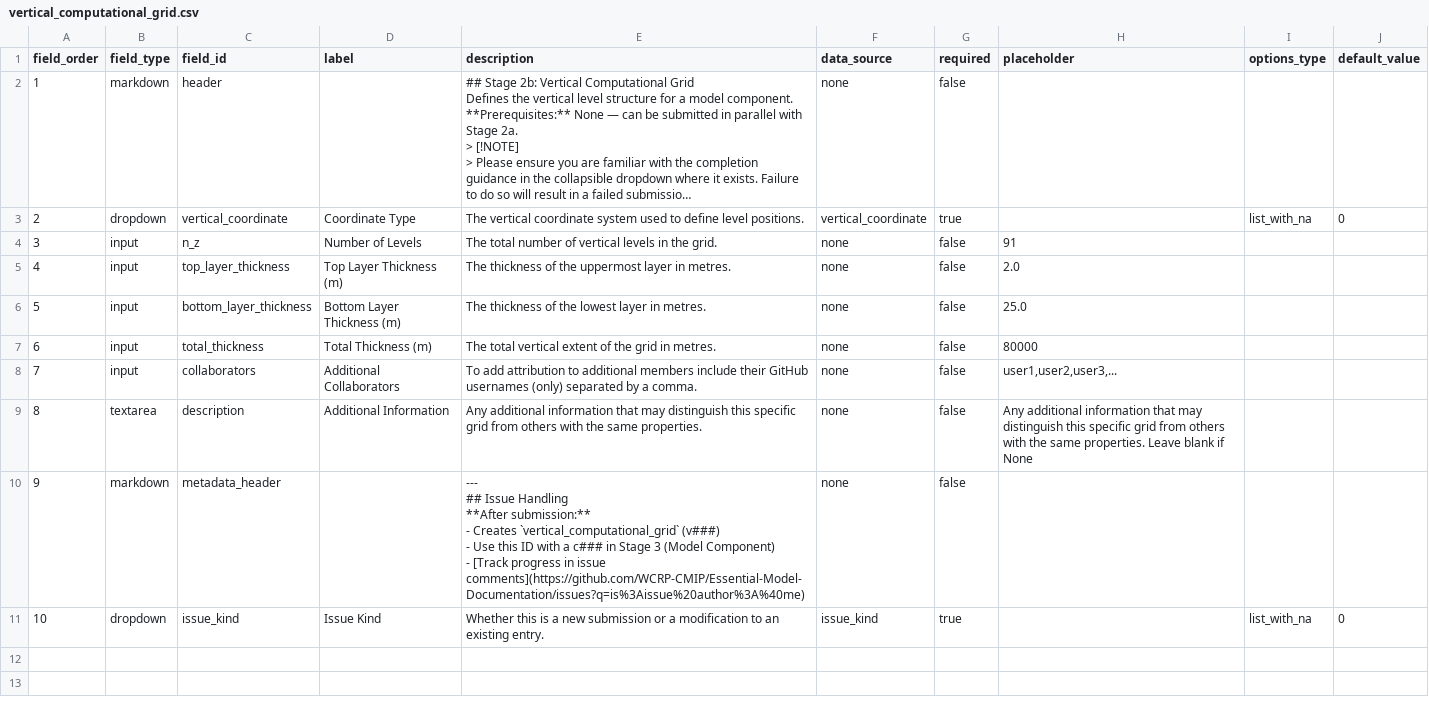
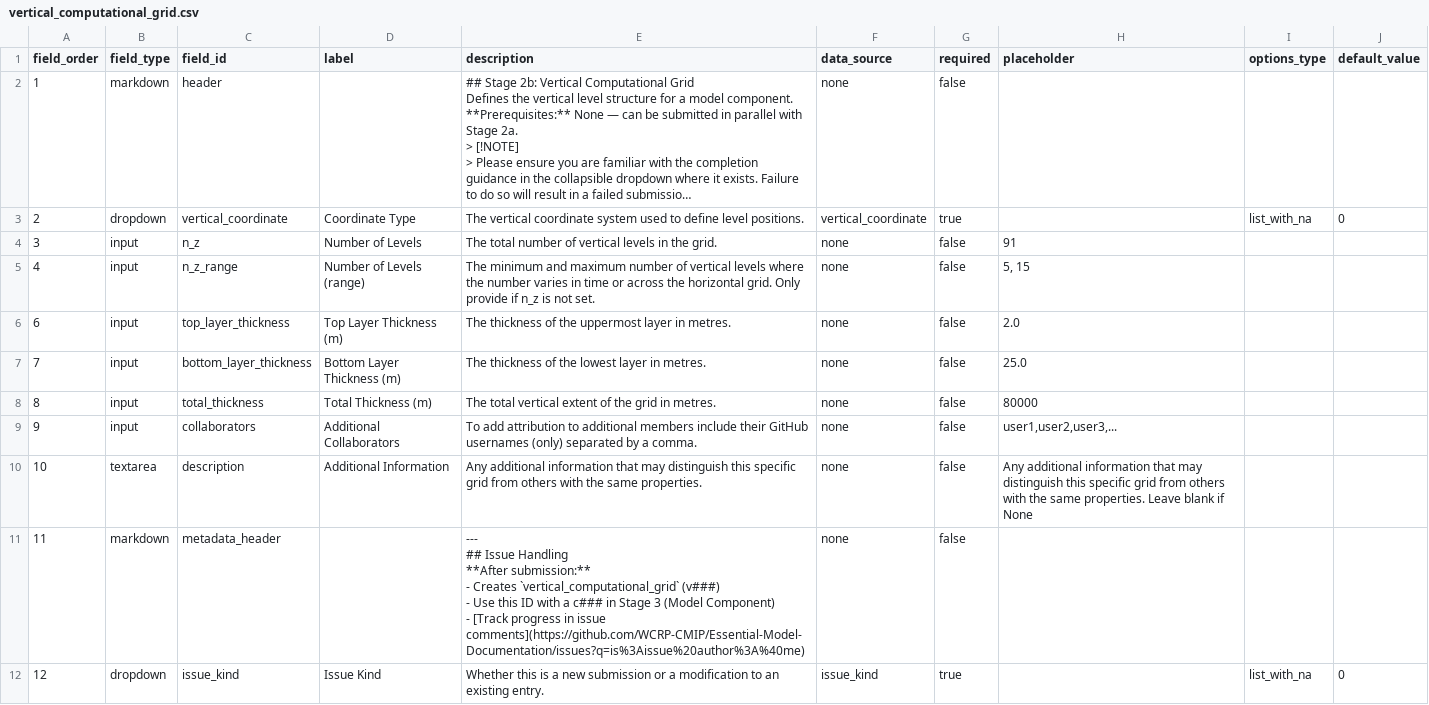
Before and after one commit to WCRP-CMIP/Essential-Model-Documentation, a CSV file: .github/GEN_ISSUE_TEMPLATE/vertical_computational_grid.csv, drawn as a sheet; long unchanged cells end in …; removed rows and columns are numbered as before the commit, all else as after; ↵ is a line break in a cell; the diff names each change by its address in the sheet, - before the commit and + after, or states it on an @@ line.

Commit message:
vertical test

```diff
--- a/.github/GEN_ISSUE_TEMPLATE/vertical_computational_grid.csv
+++ b/.github/GEN_ISSUE_TEMPLATE/vertical_computational_grid.csv
-C5 (field_id): top_layer_thickness
+C5 (field_id): n_z_range
-D5 (label): Top Layer Thickness (m)
+D5 (label): Number of Levels (range)
-E5 (description): The thickness of the uppermost layer in metres.
+E5 (description): The minimum and maximum number of vertical levels where the number varies in time or across the horizontal grid. Only provide if n_z is not set.
-H5 (placeholder): 2.0
+H5 (placeholder): 5, 15
-row 6: 5 | input | bottom_layer_thickness | Bottom Layer Thickness (m) | The thickness of the lowest layer in metres. | none | false | 25.0
-C6 (field_id): total_thickness
+C6 (field_id): top_layer_thickness
-D6 (label): Total Thickness (m)
+D6 (label): Top Layer Thickness (m)
-E6 (description): The total vertical extent of the grid in metres.
+E6 (description): The thickness of the uppermost layer in metres.
-H6 (placeholder): 80000
+H6 (placeholder): 2.0
-C7 (field_id): collaborators
+C7 (field_id): bottom_layer_thickness
-D7 (label): Additional Collaborators
+D7 (label): Bottom Layer Thickness (m)
-E7 (description): To add attribution to additional members include their GitHub usernames (only) separated by a comma.
+E7 (description): The thickness of the lowest layer in metres.
-H7 (placeholder): user1,user2,user3,...
+H7 (placeholder): 25.0
-B8 (field_type): textarea
+B8 (field_type): input
-C8 (field_id): description
+C8 (field_id): total_thickness
-D8 (label): Additional Information
+D8 (label): Total Thickness (m)
-E8 (description): Any additional information that may distinguish this specific grid from others with the same properties.
+E8 (description): The total vertical extent of the grid in metres.
-H8 (placeholder): Any additional information that may distinguish this specific grid from others with the same properties. Leave blank if None
+H8 (placeholder): 80000
-B9 (field_type): markdown
+B9 (field_type): input
-C9 (field_id): metadata_header
+C9 (field_id): collaborators
-D9 (label): (empty)
+D9 (label): Additional Collaborators
-E9 (description): --- ↵ ## Issue Handling ↵ **After submission:** ↵ - Creates `vertical_computational_grid` (v###) ↵ - Use this ID with a c### in Stage 3 (Model Component) ↵ - [Track progress in issue comments](https://github.com/WCRP-CMIP/Essential-Model-Documentation/issues?q=is%3Aissue%20author%3A%40me)
+E9 (description): To add attribution to additional members include their GitHub usernames (only) separated by a comma.
-H9 (placeholder): (empty)
+H9 (placeholder): user1,user2,user3,...
+row 10: 10 | textarea | description | Additional Information | Any additional information that may distinguish this specific grid from others with the same properties. | none | false | Any additional information that may distinguish this specific grid from others with the same properties. Leave blank if None
+row 11: 11 | markdown | metadata_header |  | --- ↵ ## Issue Handling ↵ **After submission:** ↵ - Creates `vertical_computational_grid` (v###) ↵ - Use this ID with a c### in Stage 3 (Model Component) ↵ - [Track progress in issue comments](https://github.com/WCRP-CMIP/Essential-Model-Documentation/issues?q=is%3Aissue%20author%3A%40me) | none | false
-A12 (field_order): 10
+A12 (field_order): 12
```
Also changed, not shown: .github/GEN_ISSUE_TEMPLATE/model.csv, .github/GEN_ISSUE_TEMPLATE/model_component.csv, 1 other file.
